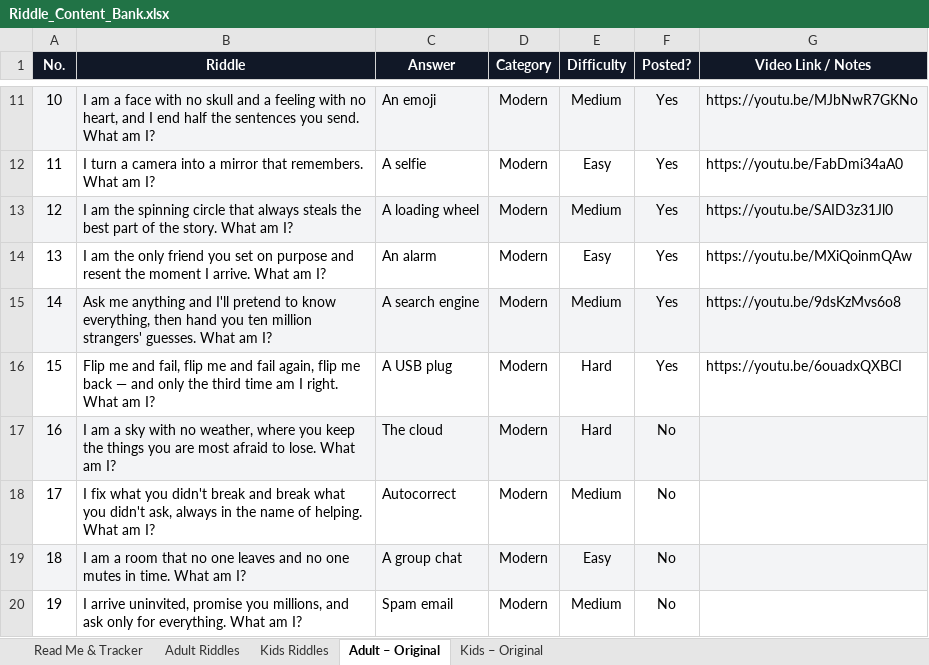
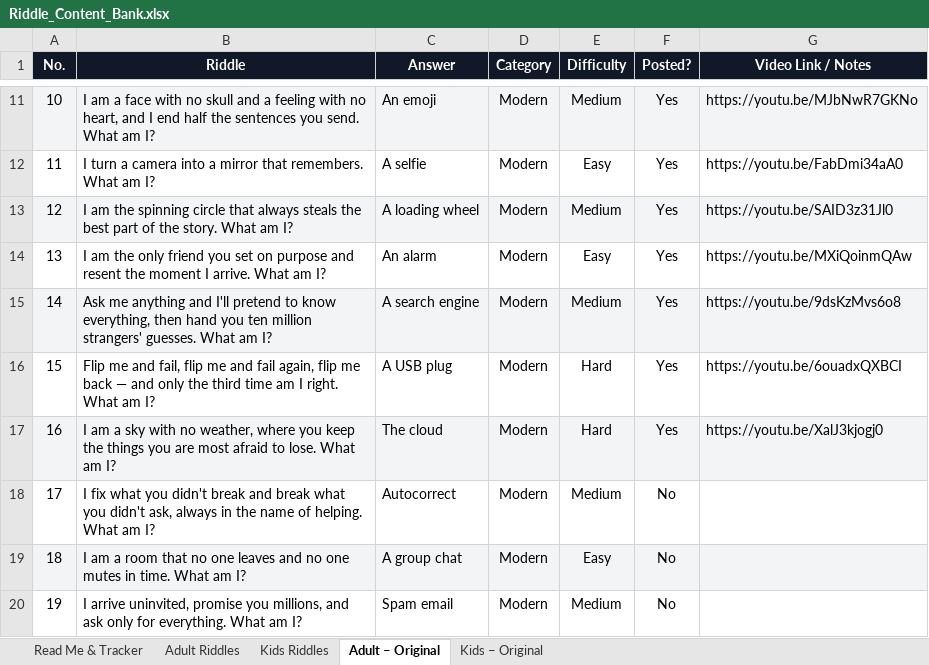
Before and after one commit to agneticutube-png/CrackIt_Adults, an Excel workbook: Riddle_Content_Bank.xlsx, sheet Adult – Original, drawn as a sheet; only a part is shown, gaps mark what is left out; values as stored, in another font and other column widths than the file's, no borders; the diff names each change by its address in the sheet, - before the commit and + after, or states it on an @@ line.

Commit message:
chore: mark riddle posted [skip ci]

```diff
--- a/Riddle_Content_Bank.xlsx (sheet Adult – Original)
+++ b/Riddle_Content_Bank.xlsx (sheet Adult – Original)
-F17 (Posted?): No
+F17 (Posted?): Yes
-G17 (Video Link / Notes): (empty)
+G17 (Video Link / Notes): https://youtu.be/XalJ3kjogj0
```
